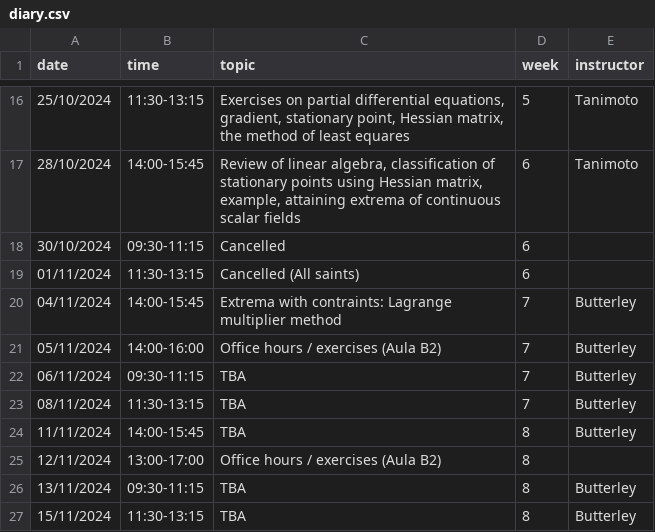
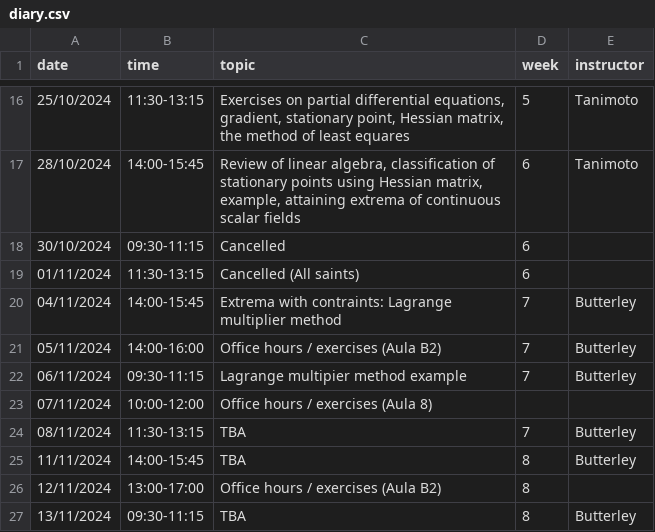
Before and after one commit to oliver-butterley/ma2-2024, a CSV file: data/diary.csv, drawn as a sheet; only a part is shown, gaps mark what is left out; the shorter side is filled out with more unchanged rows; the diff names each change by its address in the sheet, - before the commit and + after, or states it on an @@ line.

Commit message:
office hours

```diff
--- a/data/diary.csv
+++ b/data/diary.csv
-C22 (topic): TBA
+C22 (topic): Lagrange multipier method example
+row 23: 07/11/2024 | 10:00-12:00 | Office hours / exercises (Aula 8)
```
